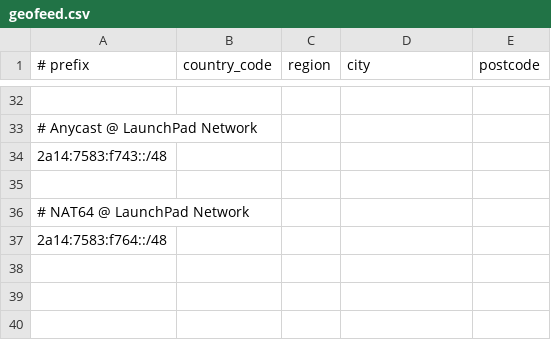
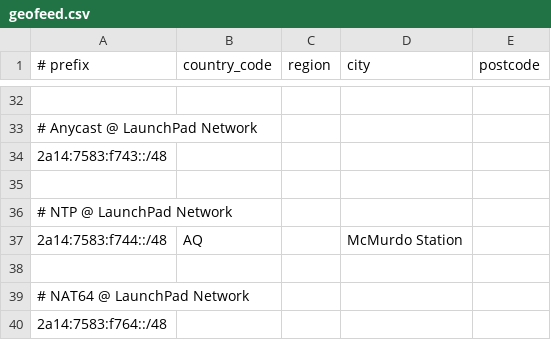
Before and after one commit to rdp-studio/geofeed, a CSV file: geofeed.csv, drawn as a sheet; only a part is shown, gaps mark what is left out.

Commit message:
Update geofeed.csv

```diff
--- a/geofeed.csv
+++ b/geofeed.csv
@@ -35,2 +35,5 @@
 
+# NTP @ LaunchPad Network,,,,
+2a14:7583:f744::/48,AQ,,McMurdo Station,
+
 # NAT64 @ LaunchPad Network,,,,
```
